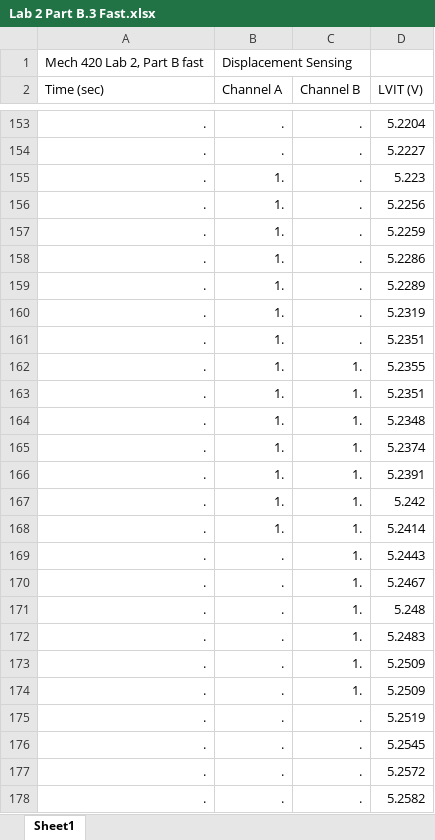
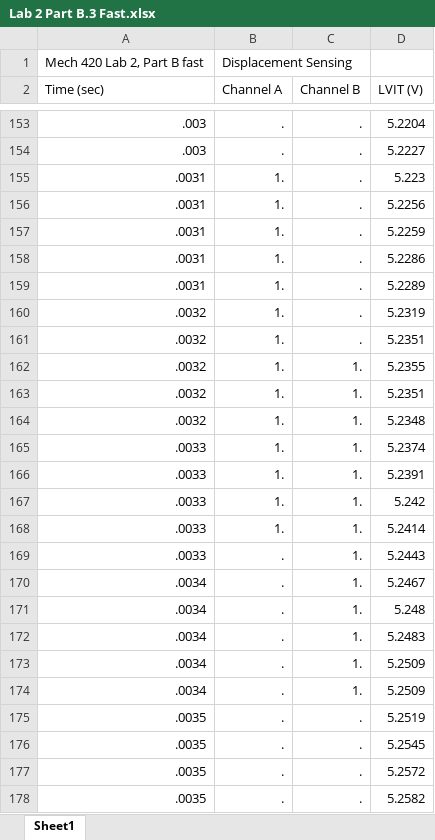
Before and after one commit to Koi199/MECH-420-scripts, an Excel workbook: Lab 2 Data/Lab 2 Part B.3 Fast.xlsx, sheet Sheet1, drawn as a sheet; only a part is shown, gaps mark what is left out; values as stored, in another font and other column widths than the file's, no borders; the diff covers the shown part only; the diff names each change by its address in the sheet, - before the commit and + after, or states it on an @@ line.

```diff
--- a/Lab 2 Data/Lab 2 Part B.3 Fast.xlsx (sheet Sheet1)
+++ b/Lab 2 Data/Lab 2 Part B.3 Fast.xlsx (sheet Sheet1)
-A153:A154 (Time (sec)): .
+A153:A154 (Time (sec)): .003
-A155:A159 (Time (sec)): .
+A155:A159 (Time (sec)): .0031
-A160:A164 (Time (sec)): .
+A160:A164 (Time (sec)): .0032
-A165:A169 (Time (sec)): .
+A165:A169 (Time (sec)): .0033
-A170:A174 (Time (sec)): .
+A170:A174 (Time (sec)): .0034
-A175:A178 (Time (sec)): .
+A175:A178 (Time (sec)): .0035
```
Also changed, not shown: 849 edited cells elsewhere in this sheet, Lab 2 Data/Lab 2 part B.2 Steady.xlsx, 15 other files.
